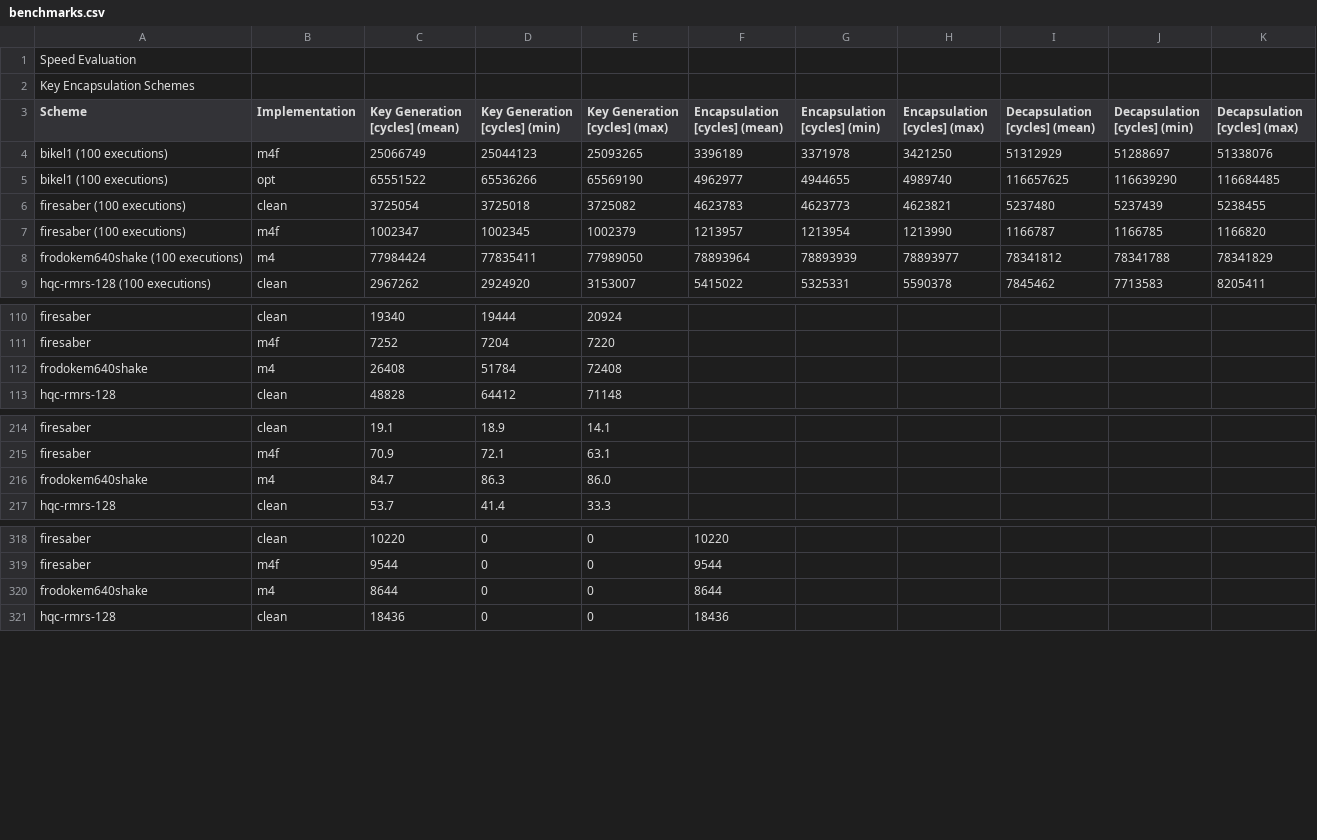
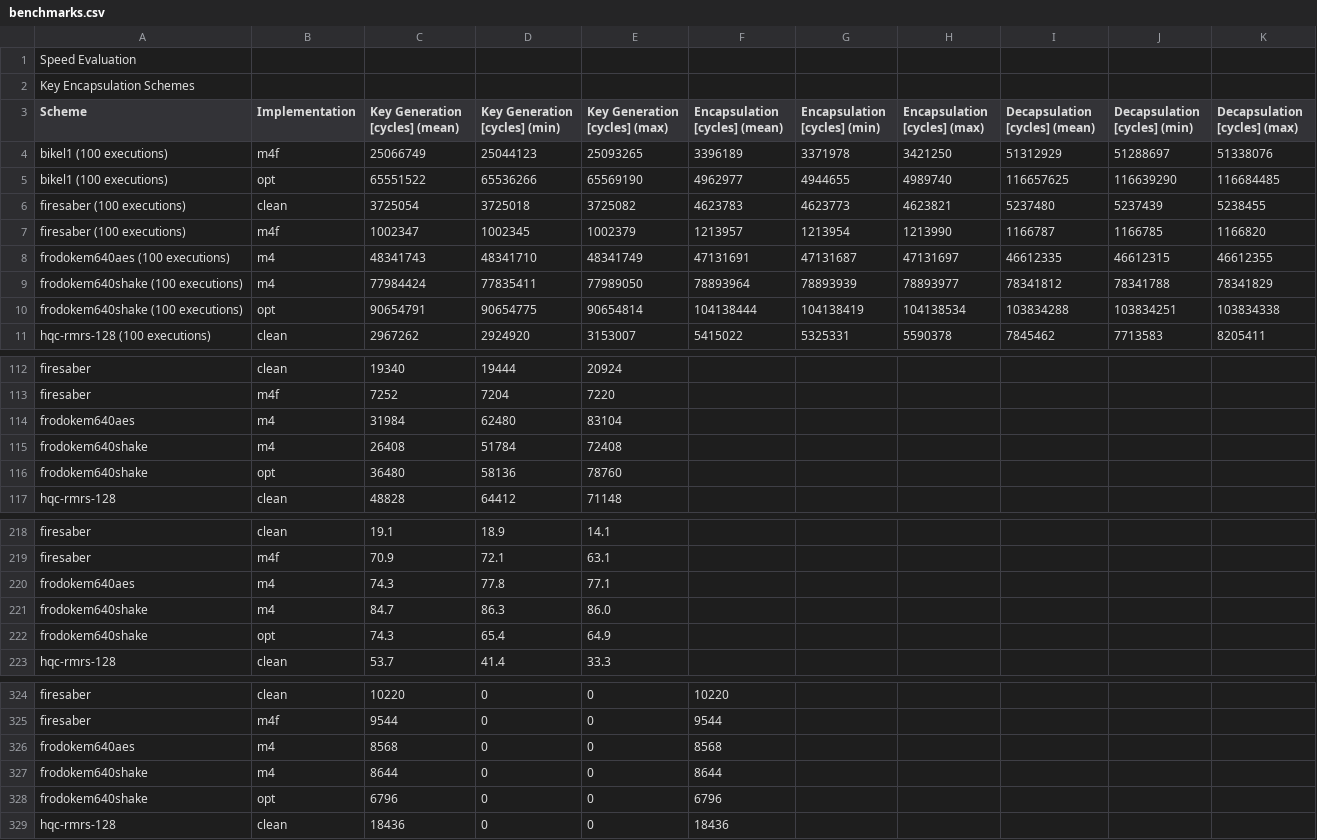
Before and after one commit to mupq/pqm4, a CSV file: benchmarks.csv, drawn as a sheet; only a part is shown, gaps mark what is left out; the diff names each change by its address in the sheet, - before the commit and + after, or states it on an @@ line.

Commit message:
Use full ram for some frodokem schemes

```diff
--- a/benchmarks.csv
+++ b/benchmarks.csv
+row 8: frodokem640aes (100 executions) | m4 | 48341743 | 48341710 | 48341749 | 47131691 | 47131687 | 47131697 | 46612335 | 46612315 | 46612355
+row 10: frodokem640shake (100 executions) | opt | 90654791 | 90654775 | 90654814 | 104138444 | 104138419 | 104138534 | 103834288 | 103834251 | 103834338
+row 114: frodokem640aes | m4 | 31984 | 62480 | 83104
+row 116: frodokem640shake | opt | 36480 | 58136 | 78760
+row 220: frodokem640aes | m4 | 74.3 | 77.8 | 77.1
+row 222: frodokem640shake | opt | 74.3 | 65.4 | 64.9
+row 326: frodokem640aes | m4 | 8568 | 0 | 0 | 8568
+row 328: frodokem640shake | opt | 6796 | 0 | 0 | 6796
```
Also changed, not shown: 8 other files.
